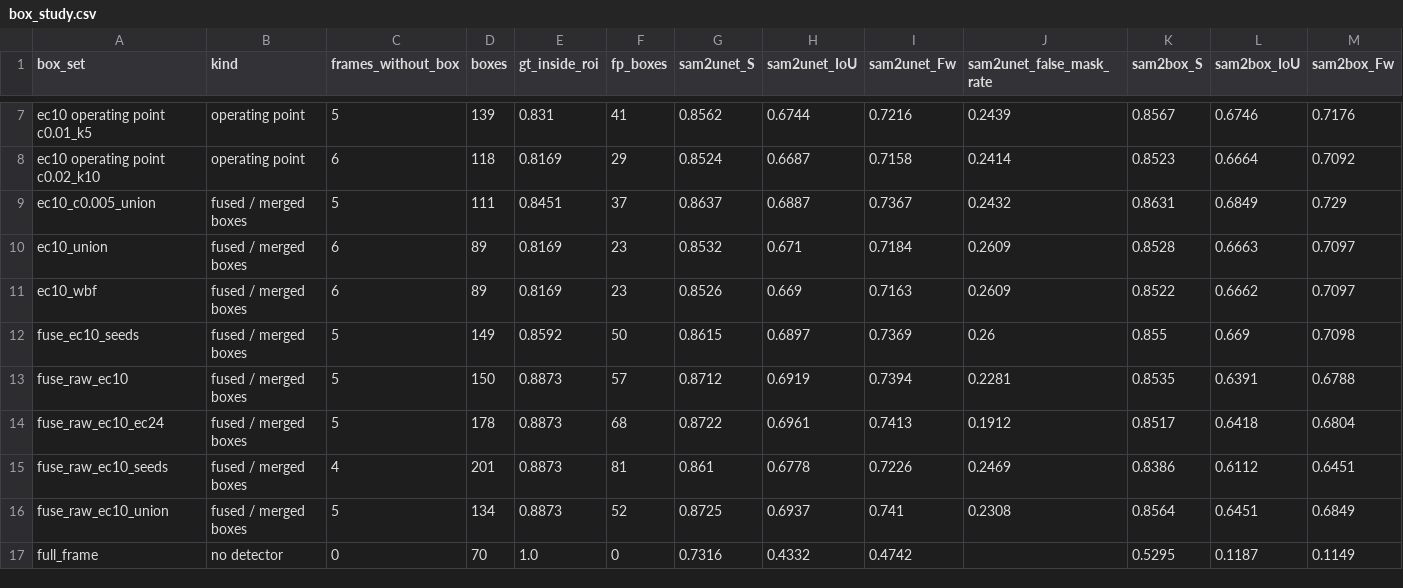
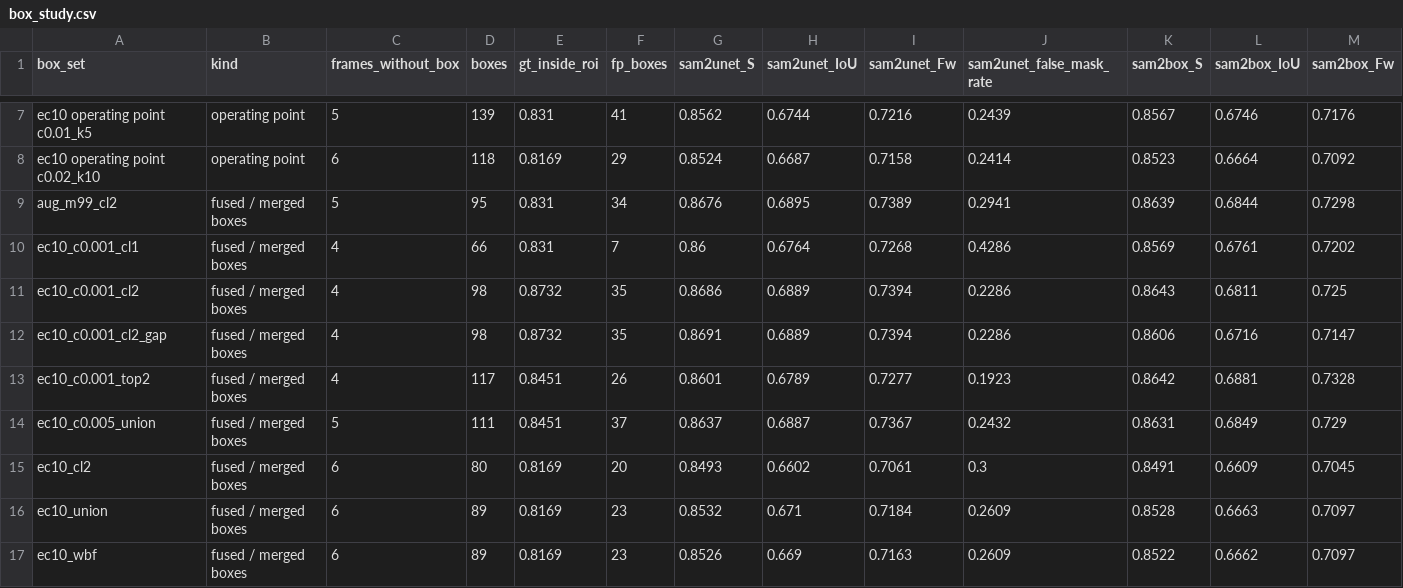
Before and after one commit to Chaoyi-He1/hsi_camo, a CSV file: docs/paper/tables/box_study.csv, drawn as a sheet; only a part is shown, gaps mark what is left out; the shorter side is filled out with more unchanged rows; rows hold the shown columns only; the diff names each change by its address in the sheet, - before the commit and + after, or states it on an @@ line.

```diff
--- a/docs/paper/tables/box_study.csv
+++ b/docs/paper/tables/box_study.csv
+row 9: aug_m99_cl2 | fused / merged boxes | 5 | 95 | 0.831 | 34 | 0.8676 | 0.6895 | 0.7389 | 0.2941 | 0.8639 | 0.6844 | 0.7298
+row 10: ec10_c0.001_cl1 | fused / merged boxes | 4 | 66 | 0.831 | 7 | 0.86 | 0.6764 | 0.7268 | 0.4286 | 0.8569 | 0.6761 | 0.7202
+row 11: ec10_c0.001_cl2 | fused / merged boxes | 4 | 98 | 0.8732 | 35 | 0.8686 | 0.6889 | 0.7394 | 0.2286 | 0.8643 | 0.6811 | 0.725
+row 12: ec10_c0.001_cl2_gap | fused / merged boxes | 4 | 98 | 0.8732 | 35 | 0.8691 | 0.6889 | 0.7394 | 0.2286 | 0.8606 | 0.6716 | 0.7147
+row 13: ec10_c0.001_top2 | fused / merged boxes | 4 | 117 | 0.8451 | 26 | 0.8601 | 0.6789 | 0.7277 | 0.1923 | 0.8642 | 0.6881 | 0.7328
+row 15: ec10_cl2 | fused / merged boxes | 6 | 80 | 0.8169 | 20 | 0.8493 | 0.6602 | 0.7061 | 0.3 | 0.8491 | 0.6609 | 0.7045
```
Also changed, not shown: 7 other files.
